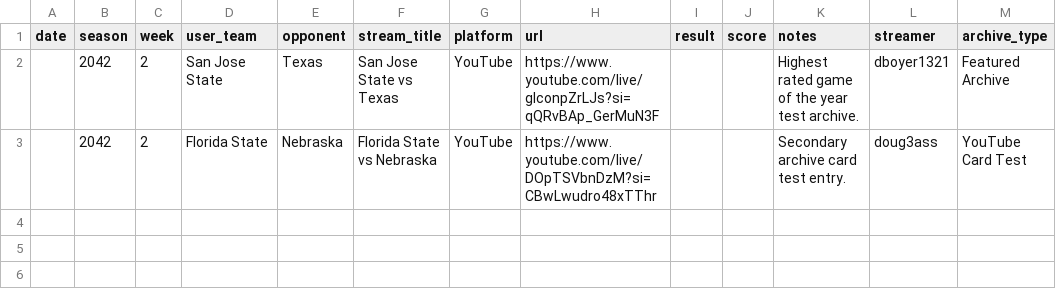
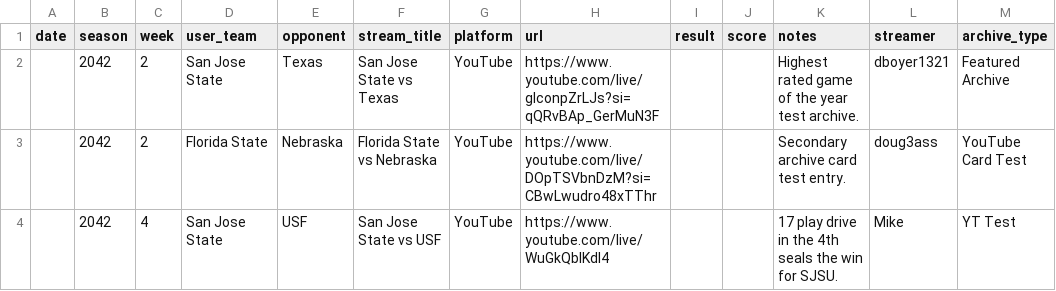
Before and after one commit to Stegs27/CFB_Dynasty_App, a CSV file: stream_archive.csv, drawn as a sheet.

Commit message:
Add files via upload

```diff
--- a/stream_archive.csv
+++ b/stream_archive.csv
@@ -3 +3,2 @@ date,season,week,user_team,opponent,stream_title,platform,url,result,score,notes
 ,2042,2,Florida State,Nebraska,Florida State vs Nebraska,YouTube,https://www.youtube.com/live/DOpTSVbnDzM?si=CBwLwudro48xTThr,,,Secondary archive card test entry.,doug3ass,YouTube Card Test
+,2042,4,San Jose State,USF,San Jose State vs USF,YouTube,https://www.youtube.com/live/WuGkQbIKdl4,,,17 play drive in the 4th seals the win for SJSU.,Mike,YT Test
```
